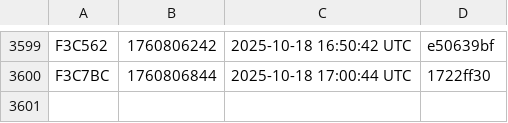
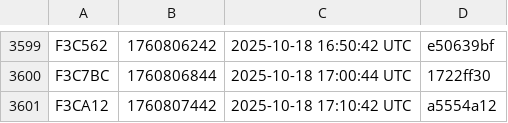
Before and after one commit to noob2git/weather, a CSV file: docs/assets/builds.csv, drawn as a sheet; only a part is shown, gaps mark what is left out; the diff names each change by its address in the sheet, - before the commit and + after, or states it on an @@ line.

```diff
--- a/docs/assets/builds.csv
+++ b/docs/assets/builds.csv
+row 3601: F3CA12 | 1760807442 | 2025-10-18 17:10:42 UTC | a5554a12
```
Also changed, not shown: data/weather_history.csv, 2 other files.
